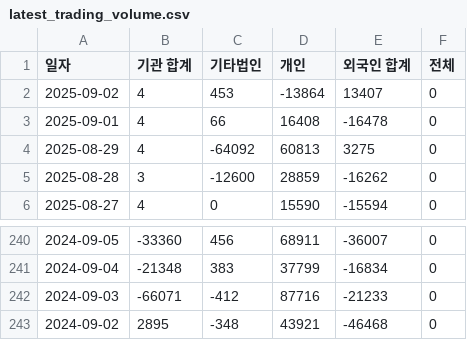
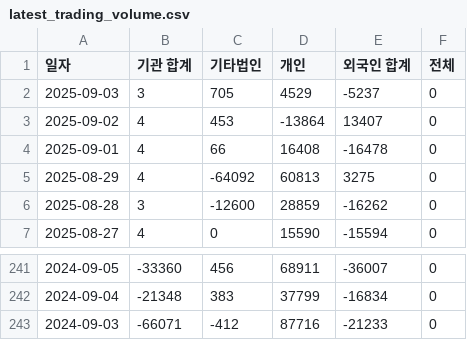
Before and after one commit to ccyun95/amicogen_work, a CSV file: data/latest_trading_volume.csv, drawn as a sheet; only a part is shown, gaps mark what is left out.

```diff
--- a/data/latest_trading_volume.csv
+++ b/data/latest_trading_volume.csv
@@ -1,2 +1,3 @@
 일자,기관 합계,기타법인,개인,외국인 합계,전체
+2025-09-03,3,705,4529,-5237,0
 2025-09-02,4,453,-13864,13407,0
@@ -242,2 +243 @@
 2024-09-03,-66071,-412,87716,-21233,0
-2024-09-02,2895,-348,43921,-46468,0
```
Also changed, not shown: data/latest_market_ohlcv.csv.
